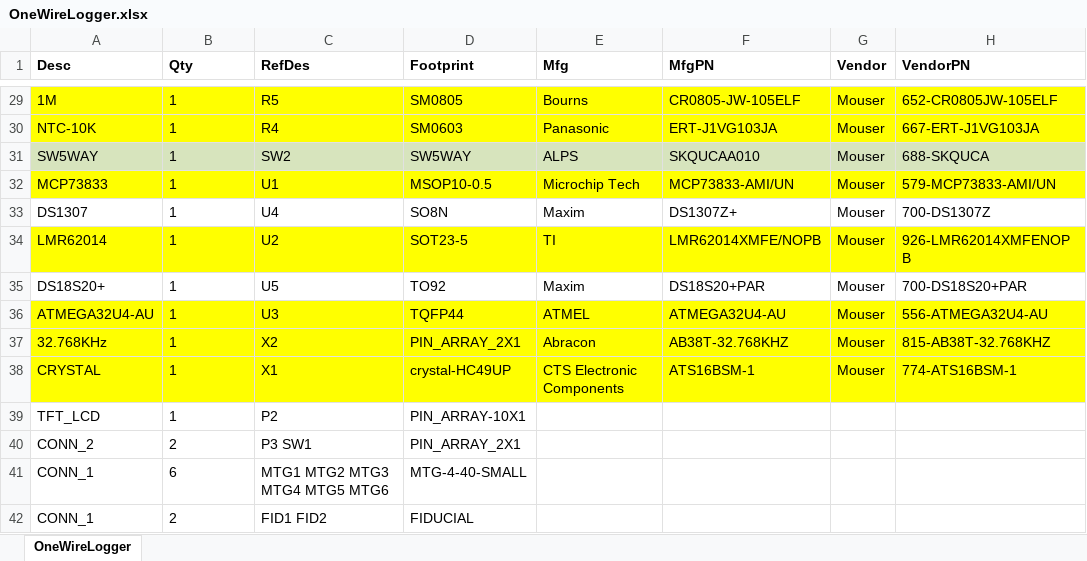
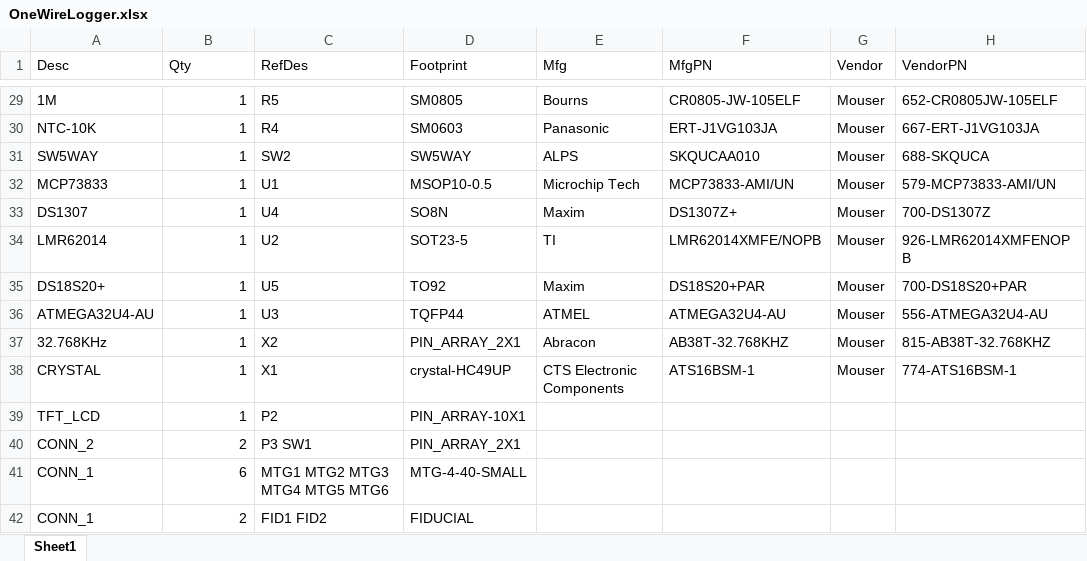
Before and after one commit to land-boards/lb-boards, an Excel workbook: OneWireLogger/OneWireLogger.xlsx, sheet Sheet1, drawn as a sheet; only a part is shown, gaps mark what is left out; values as stored, in another font and other column widths than the file's, no borders; the diff covers the shown part only; the diff names each change by its address in the sheet, - before the commit and + after, or states it on an @@ line.

```diff
--- a/OneWireLogger/OneWireLogger.xlsx (sheet Sheet1)
+++ b/OneWireLogger/OneWireLogger.xlsx (sheet Sheet1)
-sheet tab: OneWireLogger
+sheet tab: Sheet1
-A1:H1 bold: on
+A1:H1 bold: off
-A29:H30 fill: #FFFF00
+A29:H30 fill: none
-B29:B42 alignment: left
+B29:B42 alignment: right
-A31:H31 fill: #D7E4BD
+A31:H31 fill: none
-A32:H32 fill: #FFFF00
+A32:H32 fill: none
-A34:H34 fill: #FFFF00
+A34:H34 fill: none
-A36:H38 fill: #FFFF00
+A36:H38 fill: none
```
Also changed, not shown: cell formats elsewhere in this sheet, 51 other files.
